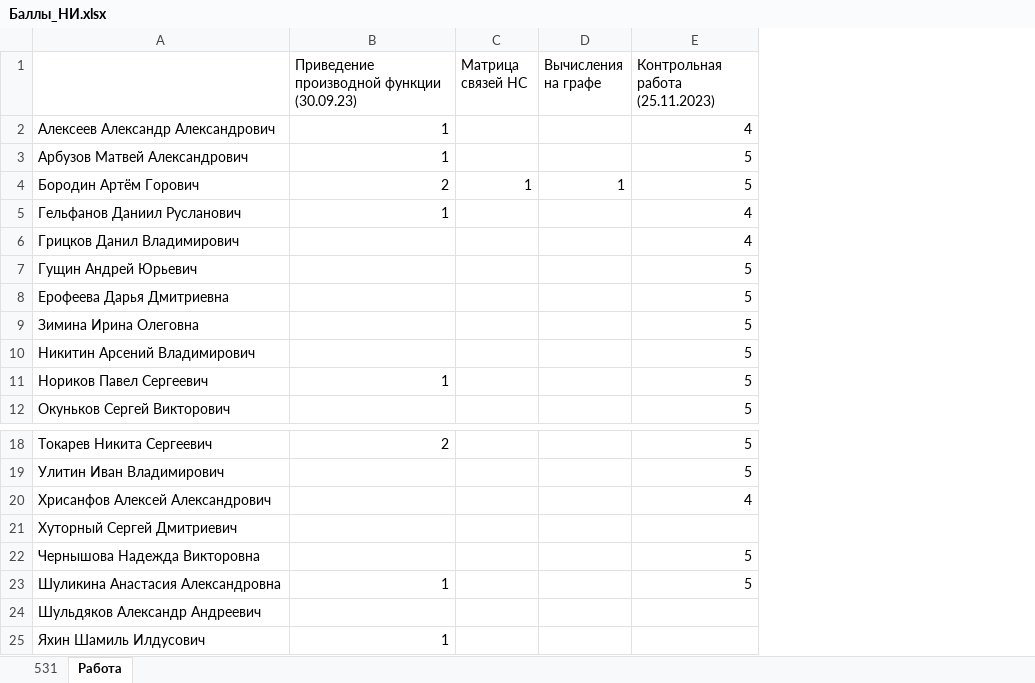
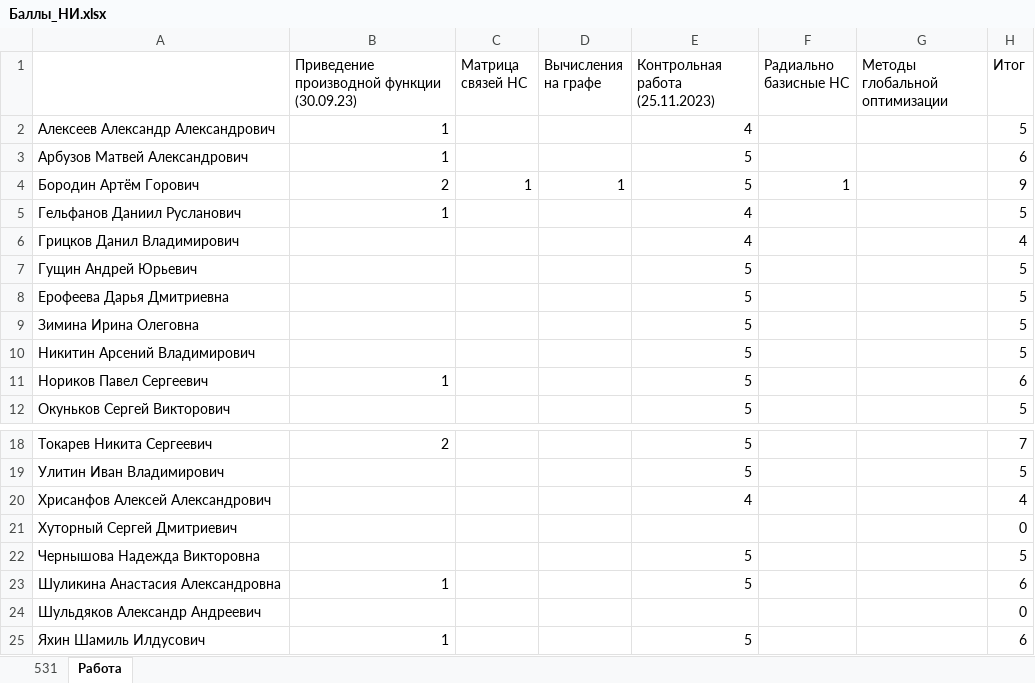
Before and after one commit to gurgutan/NI, an Excel workbook: БАРС/Баллы_НИ.xlsx, sheet Работа, drawn as a sheet; only a part is shown, gaps mark what is left out; values as stored, in another font and other column widths than the file's, no cell formats; the diff names each change by its address in the sheet, - before the commit and + after, or states it on an @@ line.

```diff
--- a/БАРС/Баллы_НИ.xlsx (sheet Работа)
+++ b/БАРС/Баллы_НИ.xlsx (sheet Работа)
+column F (Радиально базисные НС), row 4: 1
+column G (Методы глобальной оптимизации), empty
+column H (Итог), rows 2-12: 5 | 6 | 9 | 5 | 4 | 5 | 5 | 5 | 5 | 6 | 5; rows 18-25: 7 | 5 | 4 | 0 | 5 | 6 | 0 | 6
-E25 (Контрольная работа (25.11.2023)): (empty)
+E25 (Контрольная работа (25.11.2023)): 5
```
Also changed, not shown: sheet 531, cell formats, Рефераты/Темы рефератов.xlsx, 6 other files.
